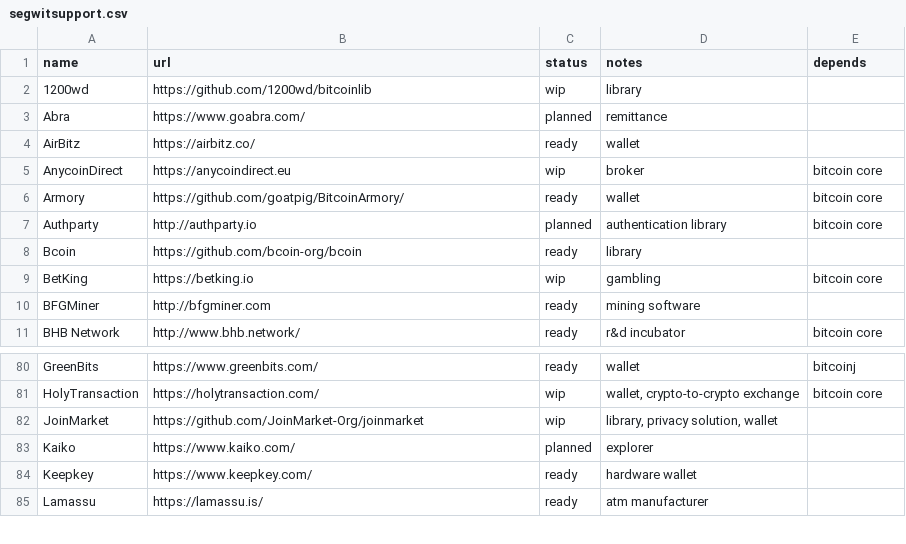
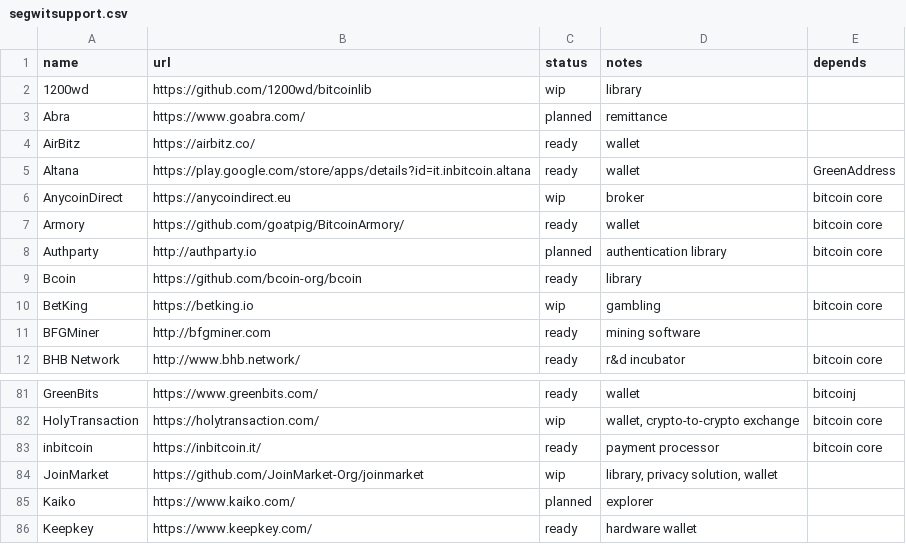
Before and after one commit to bitcoin-core/bitcoincore.org, a CSV file: _data/segwitsupport.csv, drawn as a sheet; only a part is shown, gaps mark what is left out; the shorter side is filled out with more unchanged rows.

Commit message:
Add inbitcoin and Altana to segwitsupport.csv

```diff
--- a/_data/segwitsupport.csv
+++ b/_data/segwitsupport.csv
@@ -4,2 +4,3 @@ Abra,https://www.goabra.com/,planned,remittance,
 AirBitz,https://airbitz.co/,ready,wallet,
+Altana,https://play.google.com/store/apps/details?id=it.inbitcoin.altana,ready,wallet,GreenAddress
 AnycoinDirect,https://anycoindirect.eu,wip,broker,bitcoin core
@@ -81,2 +82,3 @@ GreenBits,https://www.greenbits.com/,ready,wallet,bitcoinj
 HolyTransaction,https://holytransaction.com/,wip,"wallet, crypto-to-crypto exchange", bitcoin core
+inbitcoin,https://inbitcoin.it/,ready,payment processor,bitcoin core
 JoinMarket,https://github.com/JoinMarket-Org/joinmarket,wip,"library, privacy solution, wallet",
```
